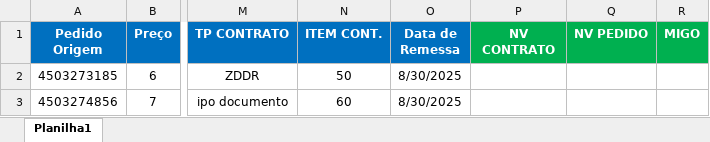
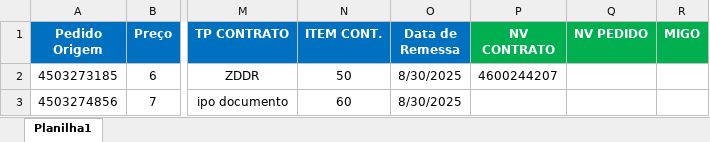
Before and after one commit to CaioRangel1/testeS4, an Excel workbook: Dados/Dados apresentação 22-08.xlsx, sheet Planilha1, drawn as a sheet; only a part is shown, gaps mark what is left out; values as stored, in another font and other column widths than the file's, no borders; the diff names each change by its address in the sheet, - before the commit and + after, or states it on an @@ line.

```diff
--- a/Dados/Dados apresentação 22-08.xlsx (sheet Planilha1)
+++ b/Dados/Dados apresentação 22-08.xlsx (sheet Planilha1)
-P2 (NV CONTRATO): (empty)
+P2 (NV CONTRATO): 4600244207
```
Also changed, not shown: 1 other file.
